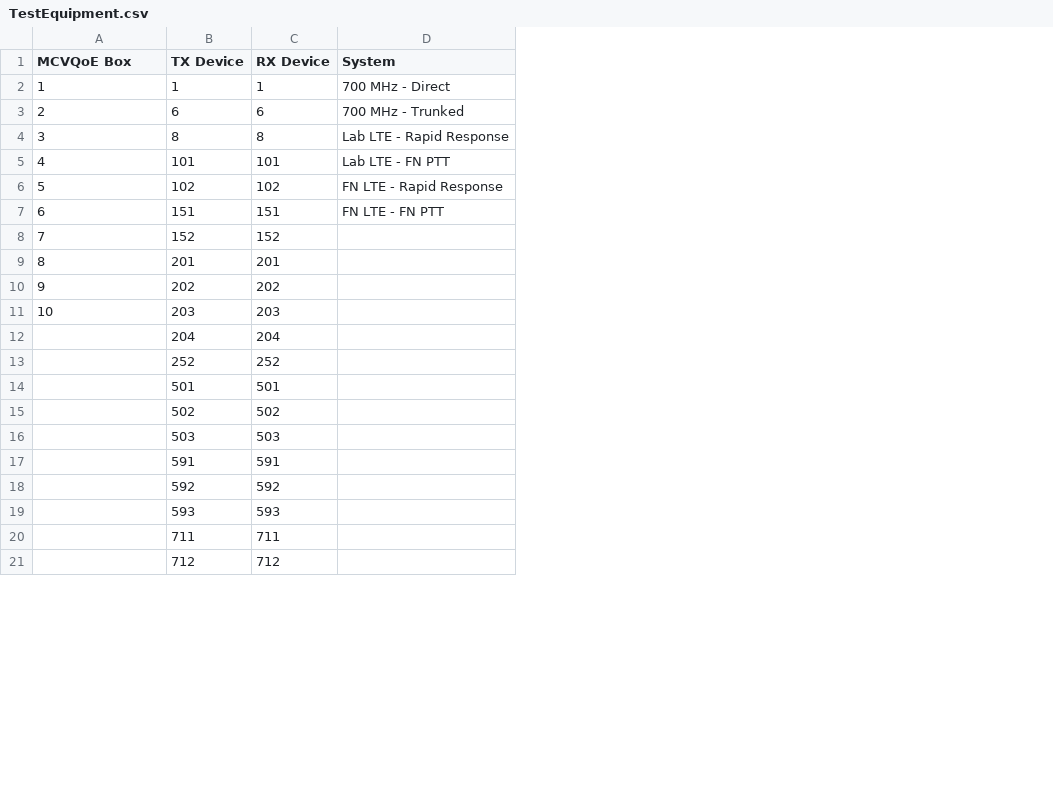
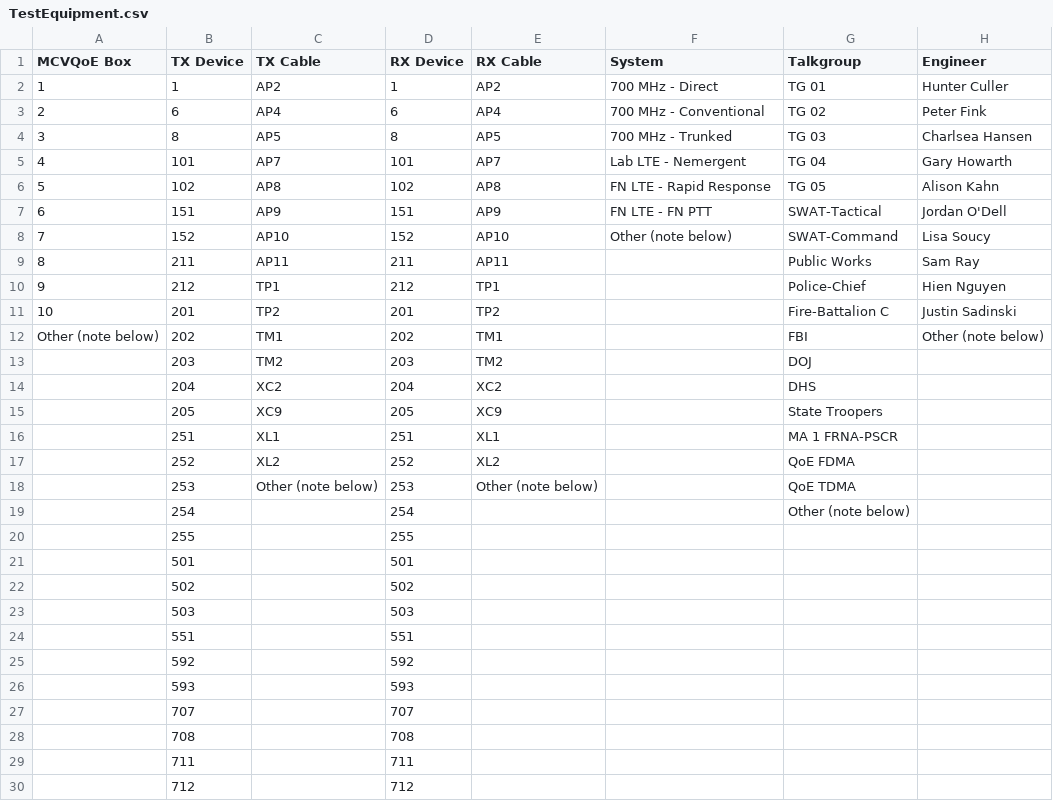
Before and after one commit to usnistgov/mcvqoe, a CSV file: mcvqoe/hub/TestEquipment.csv, drawn as a sheet; only a part is shown; removed rows and columns are numbered as before the commit, all else as after; the diff covers the shown part only; the diff names each change by its address in the sheet, - before the commit and + after, or states it on an @@ line.

```diff
--- a/mcvqoe/hub/TestEquipment.csv
+++ b/mcvqoe/hub/TestEquipment.csv
+column C (TX Cable), rows 2-8: AP2 | AP4 | AP5 | AP7 | AP8 | AP9 | AP10; rows 11-14: TP2 | TM1 | TM2 | XC2; row 17: XL2
+column E (RX Cable), rows 2-8: AP2 | AP4 | AP5 | AP7 | AP8 | AP9 | AP10; rows 11-14: TP2 | TM1 | TM2 | XC2; row 17: XL2
+column G (Talkgroup), rows 2-8: TG 01 | TG 02 | TG 03 | TG 04 | TG 05 | SWAT-Tactical | SWAT-Command; rows 11-14: Fire-Battalion C | FBI | DOJ | DHS; row 17: QoE FDMA
+column H (Engineer), rows 2-8: Hunter Culler | Peter Fink | Charlsea Hansen | Gary Howarth | Alison Kahn | Jordan O'Dell | Lisa Soucy; rows 11-12: Justin Sadinski | Other (note below)
-F3 (System): 700 MHz - Trunked
+F3 (System): 700 MHz - Conventional
-F4 (System): Lab LTE - Rapid Response
+F4 (System): 700 MHz - Trunked
-F5 (System): Lab LTE - FN PTT
+F5 (System): Lab LTE - Nemergent
-F8 (System): (empty)
+F8 (System): Other (note below)
+row 9: 8 | 211 | AP11 | 211 | AP11 |  | Public Works | Sam Ray
+row 10: 9 | 212 | TP1 | 212 | TP1 |  | Police-Chief | Hien Nguyen
@@ column A (MCVQoE Box) renumbered between rows 11 and 13 @@
+row 15:  | 205 | XC9 | 205 | XC9 |  | State Troopers
+row 16:  | 251 | XL1 | 251 | XL1 |  | MA 1 FRNA-PSCR
+row 18:  | 253 | Other (note below) | 253 | Other (note below) |  | QoE TDMA
+row 19:  | 254 |  | 254 |  |  | Other (note below)
+row 20:  | 255 |  | 255
-row 17:  | 591 | 591
+row 24:  | 551 |  | 551
+row 27:  | 707 |  | 707
+row 28:  | 708 |  | 708
```
Also changed, not shown: 11 added rows and 6 removed rows elsewhere in this file, 2 other files.
